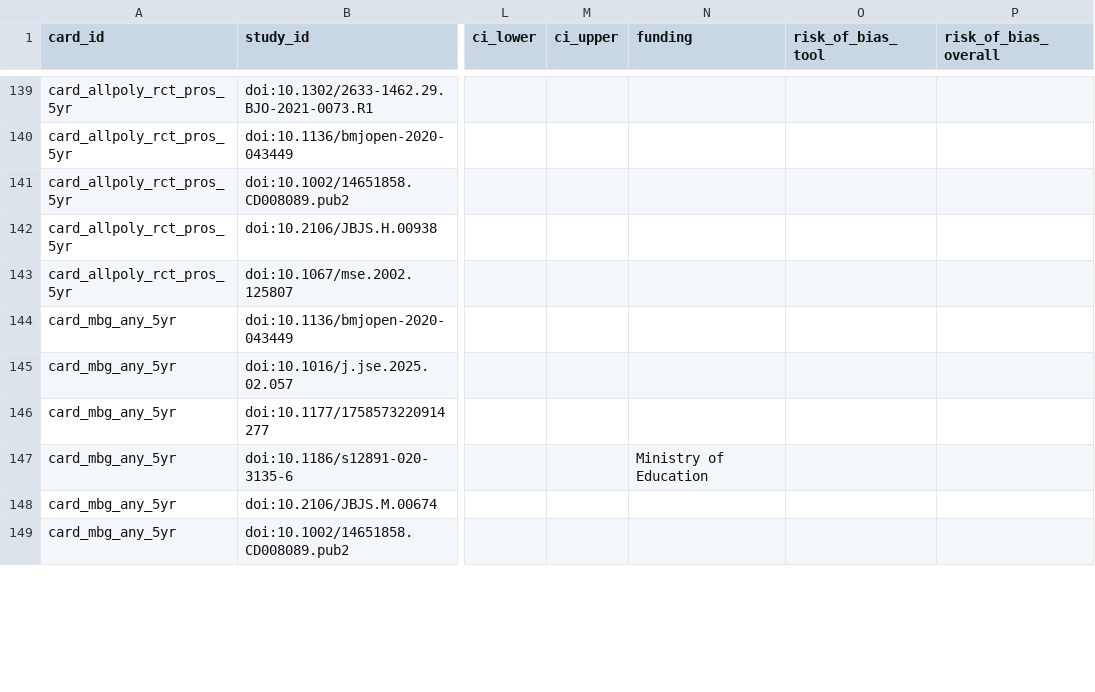
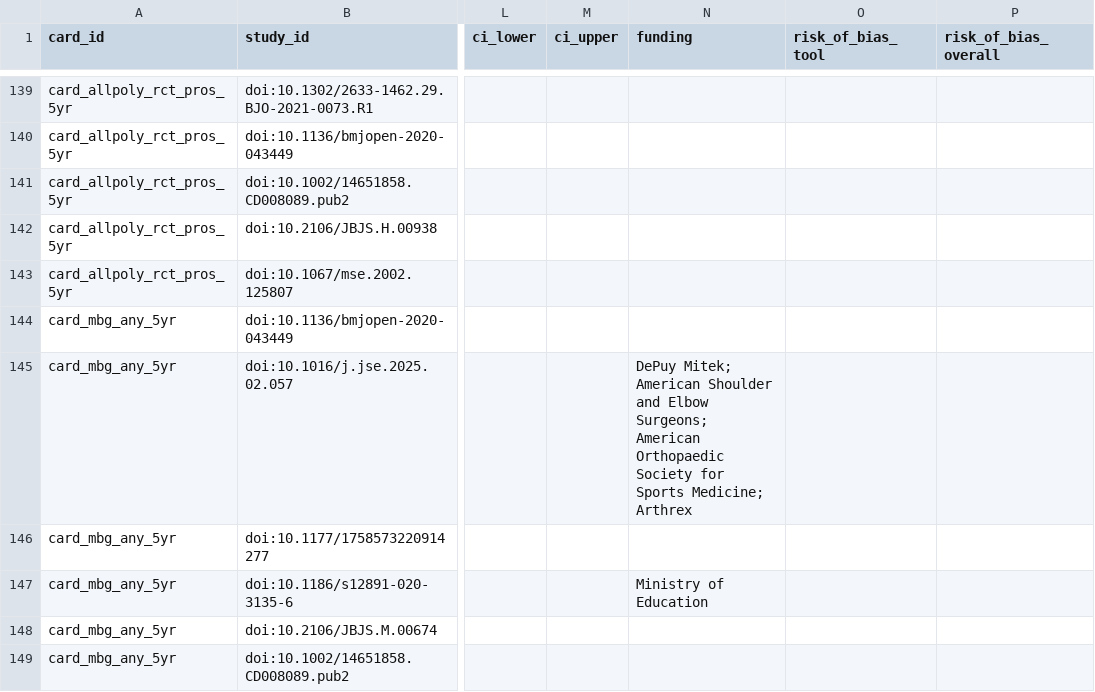
Before and after one commit to klcorcoran/implant-evidence, a CSV file: evidence_studies.csv, drawn as a sheet; only a part is shown, gaps mark what is left out; the diff covers the shown part only; the diff names each change by its address in the sheet, - before the commit and + after, or states it on an @@ line.

```diff
--- a/evidence_studies.csv
+++ b/evidence_studies.csv
-N145 (funding): (empty)
+N145 (funding): DePuy Mitek; American Shoulder and Elbow Surgeons; American Orthopaedic Society for Sports Medicine; Arthrex
```
Also changed, not shown: 4 added rows, 1 moved row and 13 edited cells elsewhere in this file, evidence_cards.csv.
